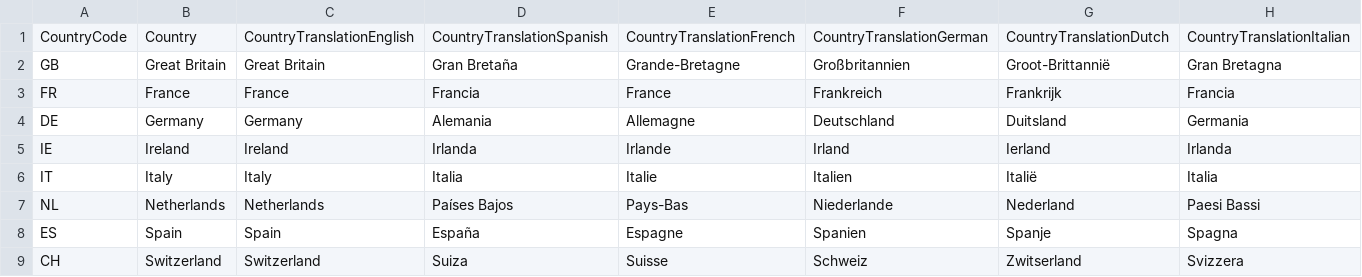
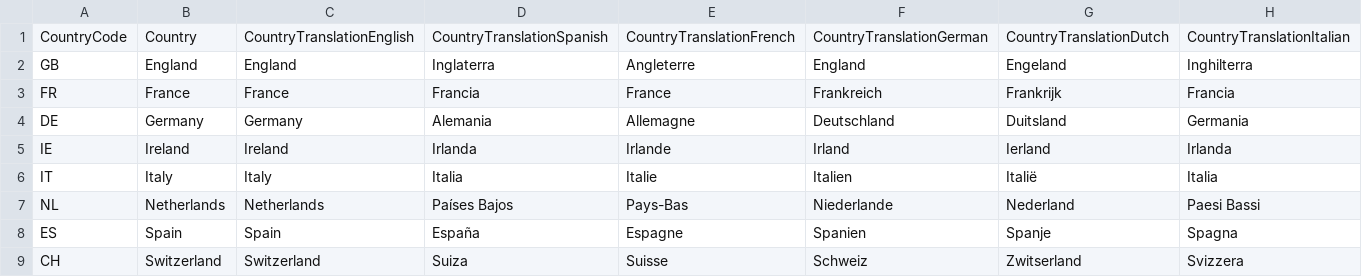
Before and after one commit to PowerBiDevCamp/TranslationsBuilder, a CSV file: Labs/ProductSalesData/Countries.csv, drawn as a sheet; only a part is shown; the diff covers the shown part only; the diff names each change by its address in the sheet, - before the commit and + after, or states it on an @@ line.

Commit message:
Updates

```diff
--- a/Labs/ProductSalesData/Countries.csv
+++ b/Labs/ProductSalesData/Countries.csv
-B2: Great Britain
+B2: England
-C2: Great Britain
+C2: England
-D2: Gran Bretaña
+D2: Inglaterra
-E2: Grande-Bretagne
+E2: Angleterre
-F2: Großbritannien
+F2: England
-G2: Groot-Brittannië
+G2: Engeland
-H2: Gran Bretagna
+H2: Inghilterra
```
Also changed, not shown: 4 edited cells elsewhere in this file.
